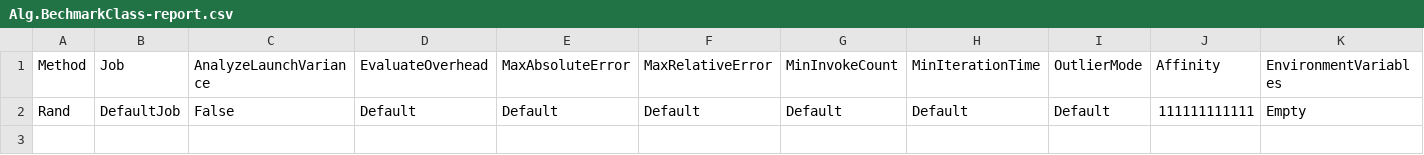
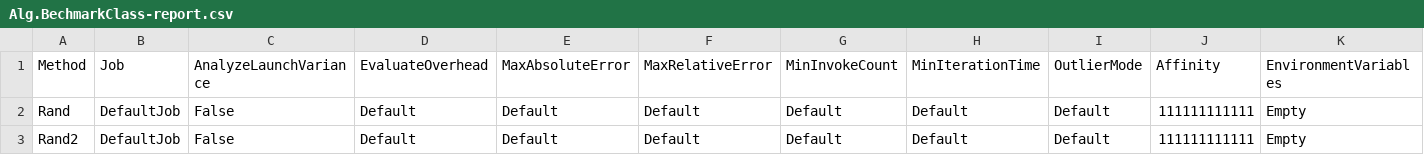
Before and after one commit to Koshak087/Algoritmy, a CSV file: Alg/Alg/bin/Release/net5.0/BenchmarkDotNet.Artifacts/results/Alg.BechmarkClass-report.csv, drawn as a sheet; only a part is shown; rows hold the shown columns only; the diff names each change by its address in the sheet, - before the commit and + after, or states it on an @@ line.

```diff
--- a/Alg/Alg/bin/Release/net5.0/BenchmarkDotNet.Artifacts/results/Alg.BechmarkClass-report.csv
+++ b/Alg/Alg/bin/Release/net5.0/BenchmarkDotNet.Artifacts/results/Alg.BechmarkClass-report.csv
+row 3: Rand2 | DefaultJob | False | Default | Default | Default | Default | Default | Default | 111111111111 | Empty
```
Also changed, not shown: 17 other files.
